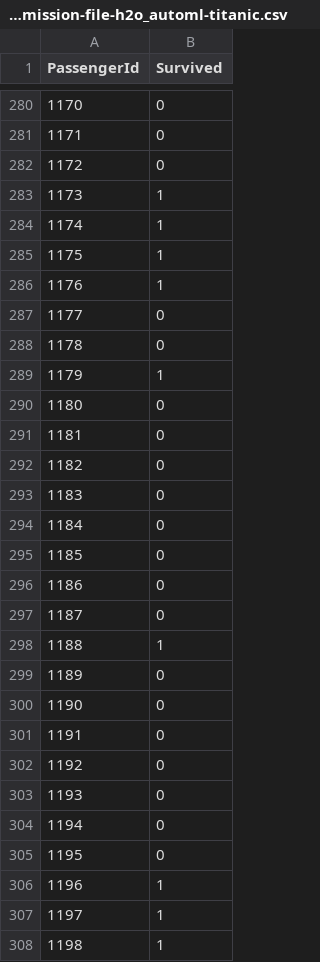
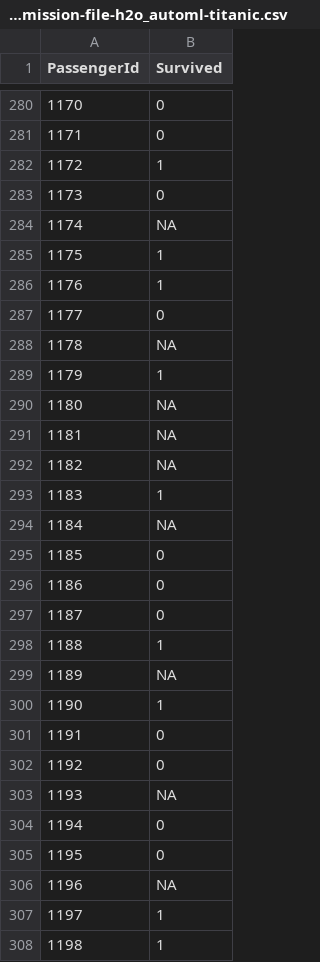
Before and after one commit to AnyaRum/PWorld17, a CSV file: Titanic/output/kaggle-submission-file-h2o_automl-titanic.csv, drawn as a sheet; only a part is shown, gaps mark what is left out; the diff covers the shown part only.

```diff
--- a/Titanic/output/kaggle-submission-file-h2o_automl-titanic.csv
+++ b/Titanic/output/kaggle-submission-file-h2o_automl-titanic.csv
@@ -281,5 +281,5 @@
 1171,"0"
-1172,"0"
-1173,"1"
-1174,"1"
+1172,"1"
+1173,"0"
+1174,NA
 1175,"1"
@@ -287,9 +287,9 @@
 1177,"0"
-1178,"0"
+1178,NA
 1179,"1"
-1180,"0"
-1181,"0"
-1182,"0"
-1183,"0"
-1184,"0"
+1180,NA
+1181,NA
+1182,NA
+1183,"1"
+1184,NA
 1185,"0"
@@ -298,10 +298,10 @@
 1188,"1"
-1189,"0"
-1190,"0"
+1189,NA
+1190,"1"
 1191,"0"
 1192,"0"
-1193,"0"
+1193,NA
 1194,"0"
 1195,"0"
-1196,"1"
+1196,NA
 1197,"1"
```
Also changed, not shown: 117 edited cells elsewhere in this file, Titanic/output/full-results-predictions-h2o_automl-titanic.csv, Titanic/output/only-predictions_h2o_automl_titanic.csv, 3 other files.
